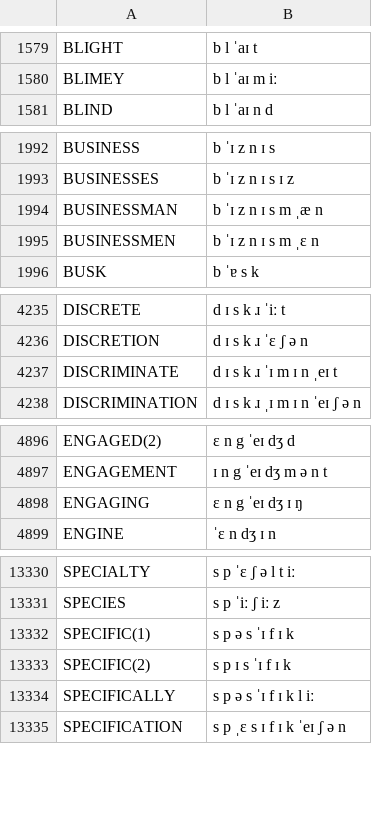
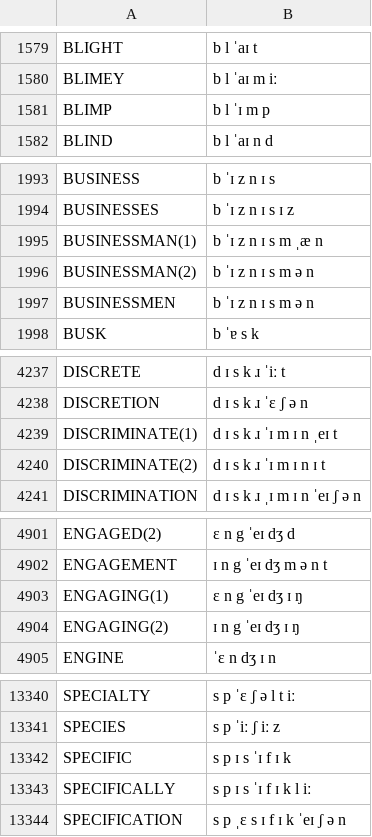
Before and after one commit to JoseLlarena/Britfone, a CSV file: britfone.main.1.1.3.csv, drawn as a sheet; only a part is shown, gaps mark what is left out; the diff covers the shown part only.

Commit message:
fix: tournaments, specifically, progressively, complementary, businessmen, interestingly; modify: tournament(s), researcher(s),engaging, document(s), extreme, extremely, discriminate, businessmen; add: blimp, tournament(s), researcher(s), businessman, specific, extreme, extremely, engaging, document(s), buisenesmann, discriminate; remove: vis, specific

```diff
--- a/britfone.main.1.1.3.csv
+++ b/britfone.main.1.1.3.csv
@@ -1580,2 +1580,3 @@ BLIGHT, b l ˈaɪ t
 BLIMEY, b l ˈaɪ m iː
+BLIMP, b l ˈɪ m p
 BLIND, b l ˈaɪ n d
@@ -1993,4 +1994,5 @@ BUSINESS, b ˈɪ z n ɪ s
 BUSINESSES, b ˈɪ z n ɪ s ɪ z
-BUSINESSMAN, b ˈɪ z n ɪ s m ˌæ n
-BUSINESSMEN, b ˈɪ z n ɪ s m ˌɛ n
+BUSINESSMAN(1), b ˈɪ z n ɪ s m ˌæ n
+BUSINESSMAN(2), b ˈɪ z n ɪ s m ə n
+BUSINESSMEN, b ˈɪ z n ɪ s m ə n
 BUSK, b ˈɐ s k
@@ -4236,3 +4238,4 @@ DISCRETE, d ɪ s k ɹ ˈiː t
 DISCRETION, d ɪ s k ɹ ˈɛ ʃ ə n
-DISCRIMINATE, d ɪ s k ɹ ˈɪ m ɪ n ˌeɪ t
+DISCRIMINATE(1), d ɪ s k ɹ ˈɪ m ɪ n ˌeɪ t
+DISCRIMINATE(2), d ɪ s k ɹ ˈɪ m ɪ n ɪ t
 DISCRIMINATION, d ɪ s k ɹ ˌɪ m ɪ n ˈeɪ ʃ ə n
@@ -4897,3 +4902,4 @@ ENGAGED(2), ɛ n g ˈeɪ dʒ d
 ENGAGEMENT, ɪ n g ˈeɪ dʒ m ə n t
-ENGAGING, ɛ n g ˈeɪ dʒ ɪ ŋ
+ENGAGING(1), ɛ n g ˈeɪ dʒ ɪ ŋ
+ENGAGING(2), ɪ n g ˈeɪ dʒ ɪ ŋ
 ENGINE, ˈɛ n dʒ ɪ n
@@ -13331,5 +13341,4 @@ SPECIALTY, s p ˈɛ ʃ ə l t iː
 SPECIES, s p ˈiː ʃ iː z
-SPECIFIC(1), s p ə s ˈɪ f ɪ k
-SPECIFIC(2), s p ɪ s ˈɪ f ɪ k
-SPECIFICALLY, s p ə s ˈɪ f ɪ k l iː
+SPECIFIC, s p ɪ s ˈɪ f ɪ k
+SPECIFICALLY, s p ɪ s ˈɪ f ɪ k l iː
 SPECIFICATION, s p ˌɛ s ɪ f ɪ k ˈeɪ ʃ ə n
```
Also changed, not shown: 8 added rows, 1 removed row and 13 edited cells elsewhere in this file.
